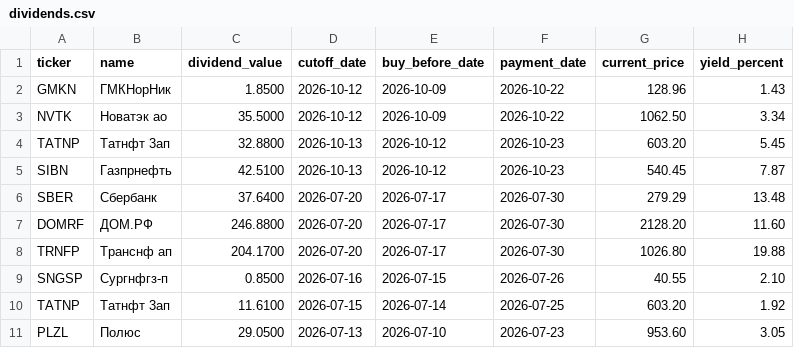
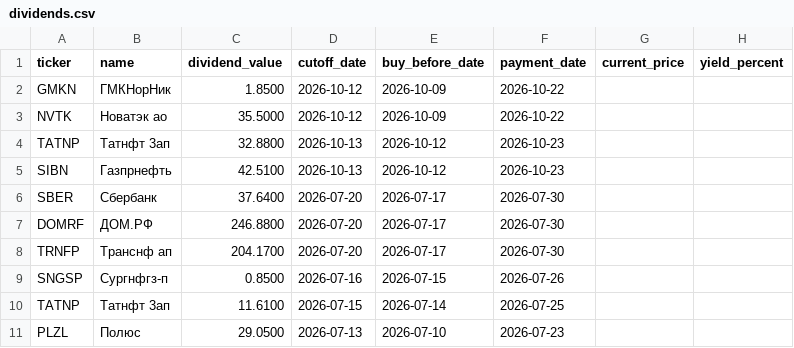
Before and after one commit to vavilova2510/dividend-calendar, a CSV file: docs/dividends.csv, drawn as a sheet.

```diff
--- a/docs/dividends.csv
+++ b/docs/dividends.csv
@@ -1,11 +1,11 @@
 ticker,name,dividend_value,cutoff_date,buy_before_date,payment_date,current_price,yield_percent
-GMKN,ГМКНорНик,1.8500,2026-10-12,2026-10-09,2026-10-22,128.96,1.43
-NVTK,Новатэк ао,35.5000,2026-10-12,2026-10-09,2026-10-22,1062.50,3.34
-TATNP,Татнфт 3ап,32.8800,2026-10-13,2026-10-12,2026-10-23,603.20,5.45
-SIBN,Газпрнефть,42.5100,2026-10-13,2026-10-12,2026-10-23,540.45,7.87
-SBER,Сбербанк,37.6400,2026-07-20,2026-07-17,2026-07-30,279.29,13.48
-DOMRF,ДОМ.РФ,246.8800,2026-07-20,2026-07-17,2026-07-30,2128.20,11.60
-TRNFP,Транснф ап,204.1700,2026-07-20,2026-07-17,2026-07-30,1026.80,19.88
-SNGSP,Сургнфгз-п,0.8500,2026-07-16,2026-07-15,2026-07-26,40.55,2.10
-TATNP,Татнфт 3ап,11.6100,2026-07-15,2026-07-14,2026-07-25,603.20,1.92
-PLZL,Полюс,29.0500,2026-07-13,2026-07-10,2026-07-23,953.60,3.05
+GMKN,ГМКНорНик,1.8500,2026-10-12,2026-10-09,2026-10-22,,
+NVTK,Новатэк ао,35.5000,2026-10-12,2026-10-09,2026-10-22,,
+TATNP,Татнфт 3ап,32.8800,2026-10-13,2026-10-12,2026-10-23,,
+SIBN,Газпрнефть,42.5100,2026-10-13,2026-10-12,2026-10-23,,
+SBER,Сбербанк,37.6400,2026-07-20,2026-07-17,2026-07-30,,
+DOMRF,ДОМ.РФ,246.8800,2026-07-20,2026-07-17,2026-07-30,,
+TRNFP,Транснф ап,204.1700,2026-07-20,2026-07-17,2026-07-30,,
+SNGSP,Сургнфгз-п,0.8500,2026-07-16,2026-07-15,2026-07-26,,
+TATNP,Татнфт 3ап,11.6100,2026-07-15,2026-07-14,2026-07-25,,
+PLZL,Полюс,29.0500,2026-07-13,2026-07-10,2026-07-23,,
```
Also changed, not shown: 1 other file.
